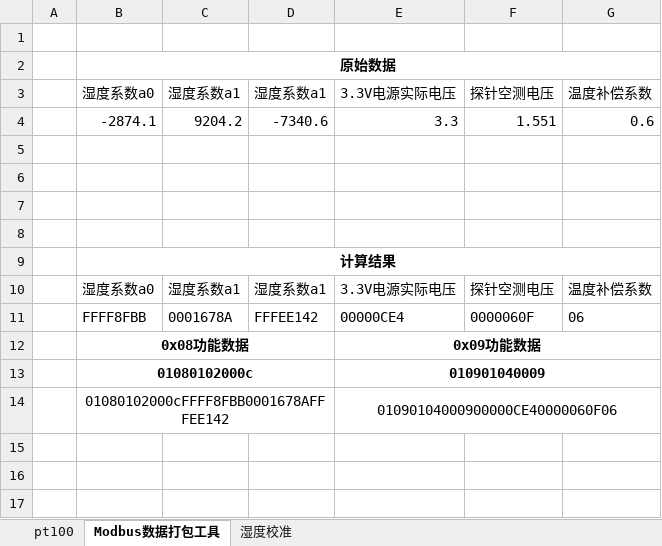
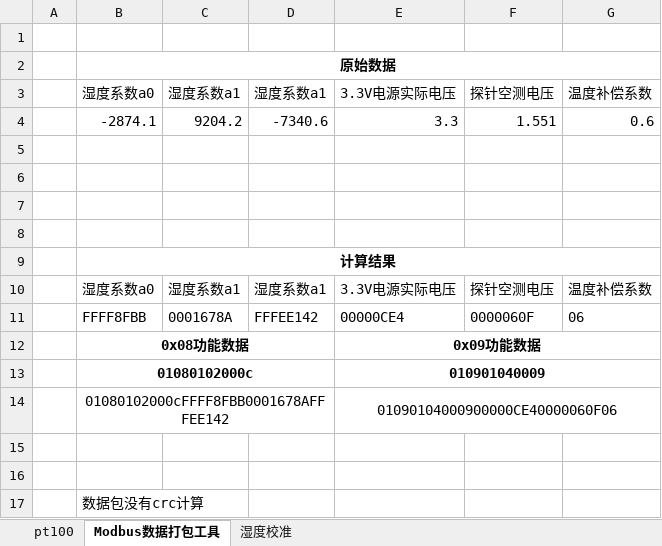
Before and after one commit to zhangmeng5337/Hardware, an Excel workbook: soil FDR/docs/fdr.xlsx, sheet Modbus数据打包工具, drawn as a sheet; values as stored, in another font and other column widths than the file's, no borders; the diff names each change by its address in the sheet, - before the commit and + after, or states it on an @@ line.

```diff
--- a/soil FDR/docs/fdr.xlsx (sheet Modbus数据打包工具)
+++ b/soil FDR/docs/fdr.xlsx (sheet Modbus数据打包工具)
+row 15: (empty)
+row 16: (empty)
+row 17:  | 数据包没有crc计算
```
Also changed, not shown: sheet 湿度校准, charts or pictures.
